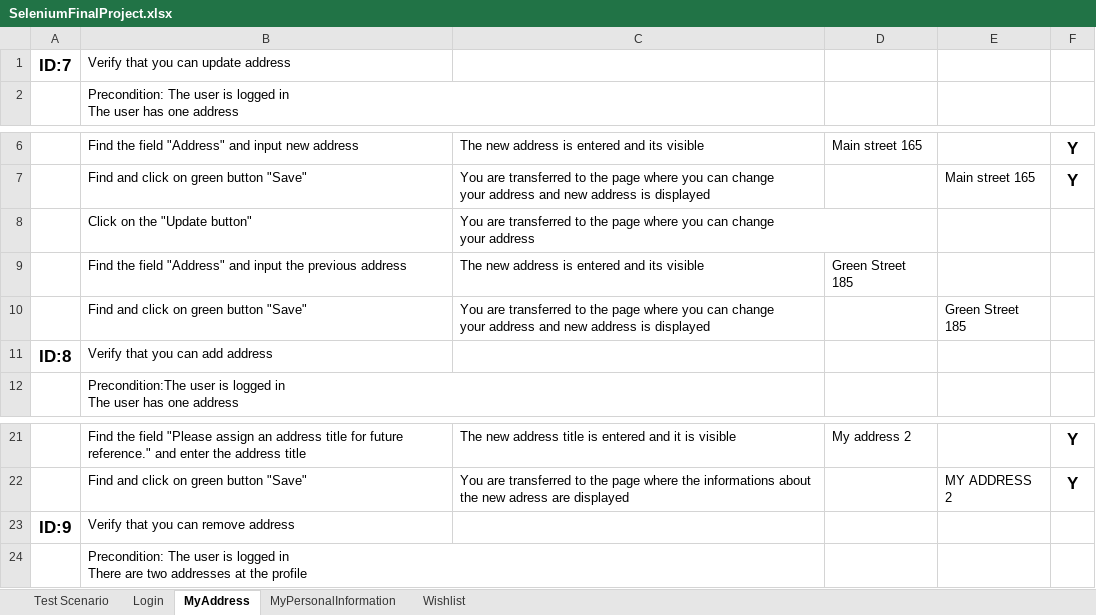
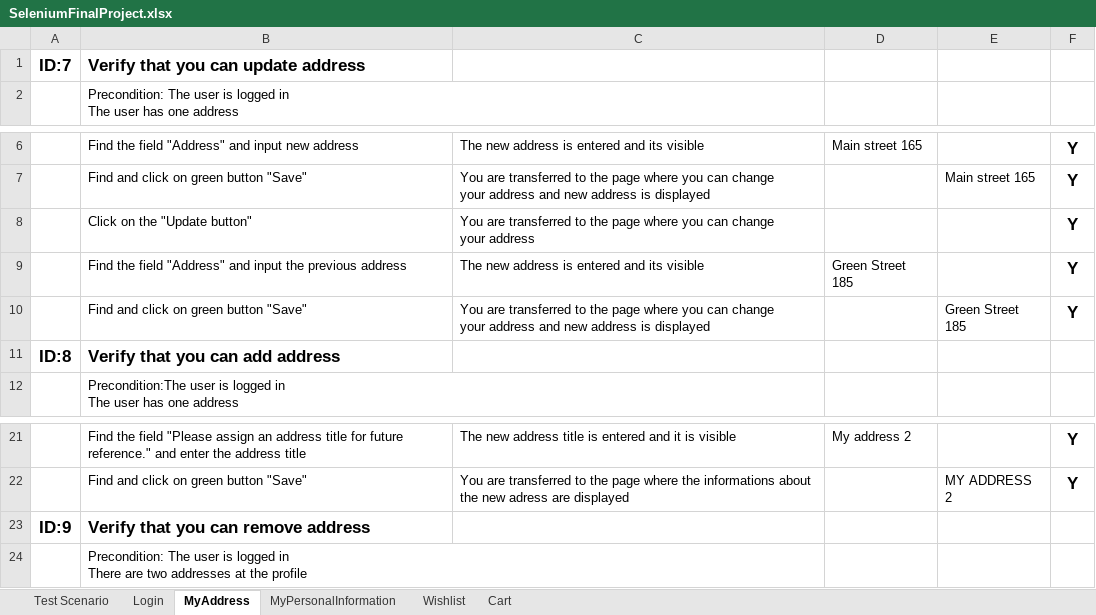
Before and after one commit to RadosevicIvana/SeleniumProject, an Excel workbook: Data/SeleniumFinalProject.xlsx, sheet MyAddress, drawn as a sheet; only a part is shown, gaps mark what is left out; values as stored, in another font and other column widths than the file's, no borders; the diff names each change by its address in the sheet, - before the commit and + after, or states it on an @@ line.

```diff
--- a/Data/SeleniumFinalProject.xlsx (sheet MyAddress)
+++ b/Data/SeleniumFinalProject.xlsx (sheet MyAddress)
+sheet tab: Cart
-B1 bold: off
+B1 bold: on, text size: larger
-F8:F10: (empty)
+F8:F10: Y
-B11 bold: off
+B11 bold: on, text size: larger
-B23 bold: off
+B23 bold: on, text size: larger
```
Also changed, not shown: sheet Test Scenario, sheet Wishlist, sheet Login, sheet MyPersonalInformation, 1 other file.
